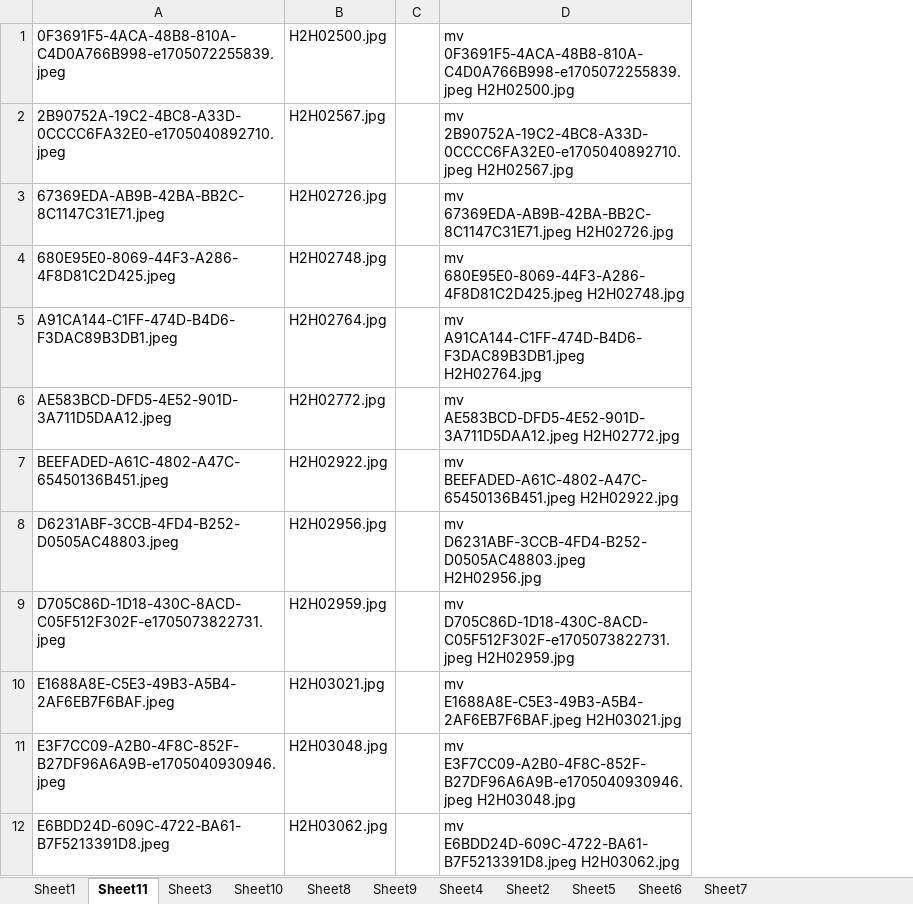
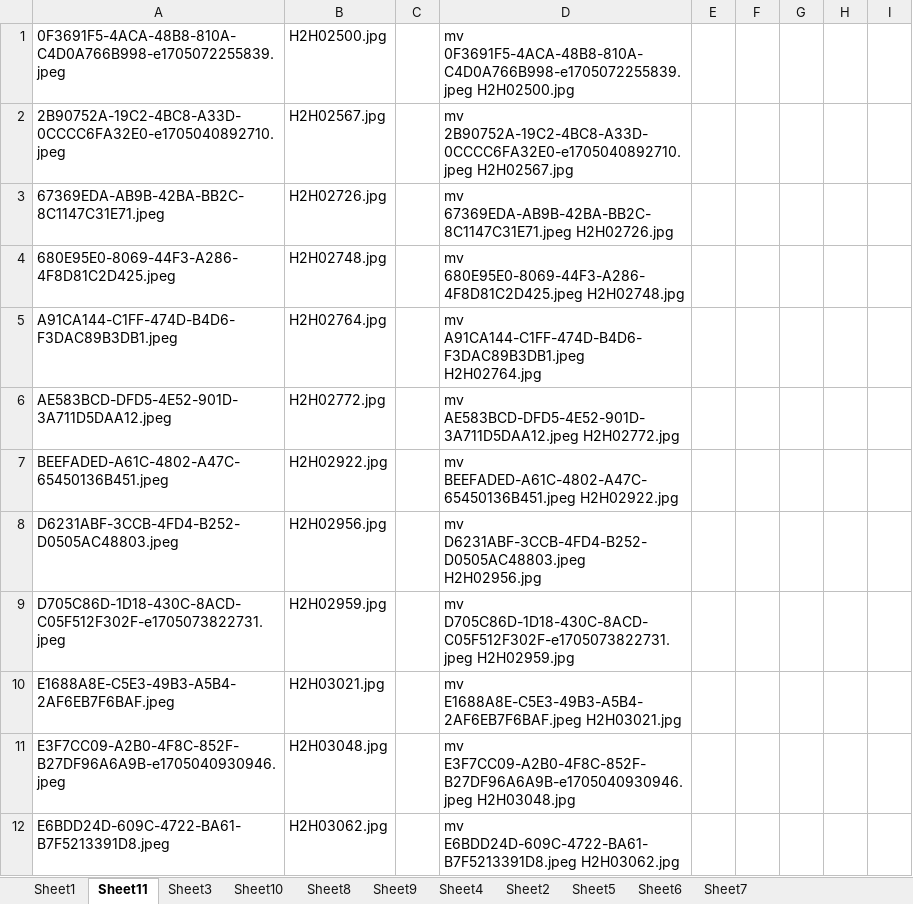
Before and after one commit to dangnv3112/thiepcuoi_thu_dang, an Excel workbook: Book2.xlsx, sheet Sheet11, drawn as a sheet; only a part is shown; values as stored, in another font and other column widths than the file's, no borders; removed rows and columns are numbered as before the commit, all else as after; the diff covers the shown part only; the diff names each change by its address in the sheet, - before the commit and + after, or states it on an @@ line.

```diff
--- a/Book2.xlsx (sheet Sheet11)
+++ b/Book2.xlsx (sheet Sheet11)
-column C, empty
+column C, empty
+column E, empty
+column F, empty
+column G, empty
+column H, empty
+column I, empty
```
Also changed, not shown: 65 added rows elsewhere in this sheet, sheet Sheet1, formulas that keep their value, hidden cells, 2 other files.
